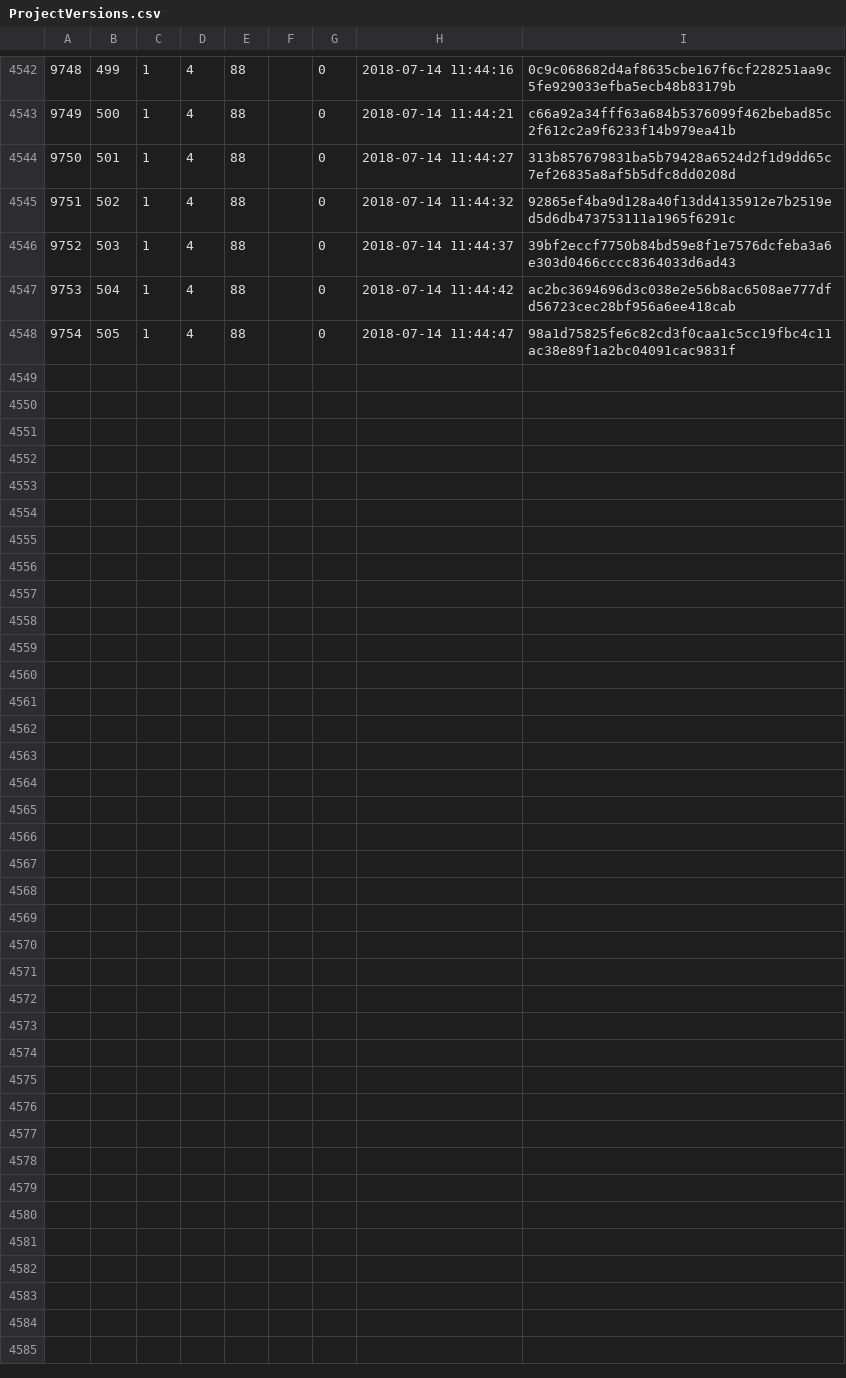
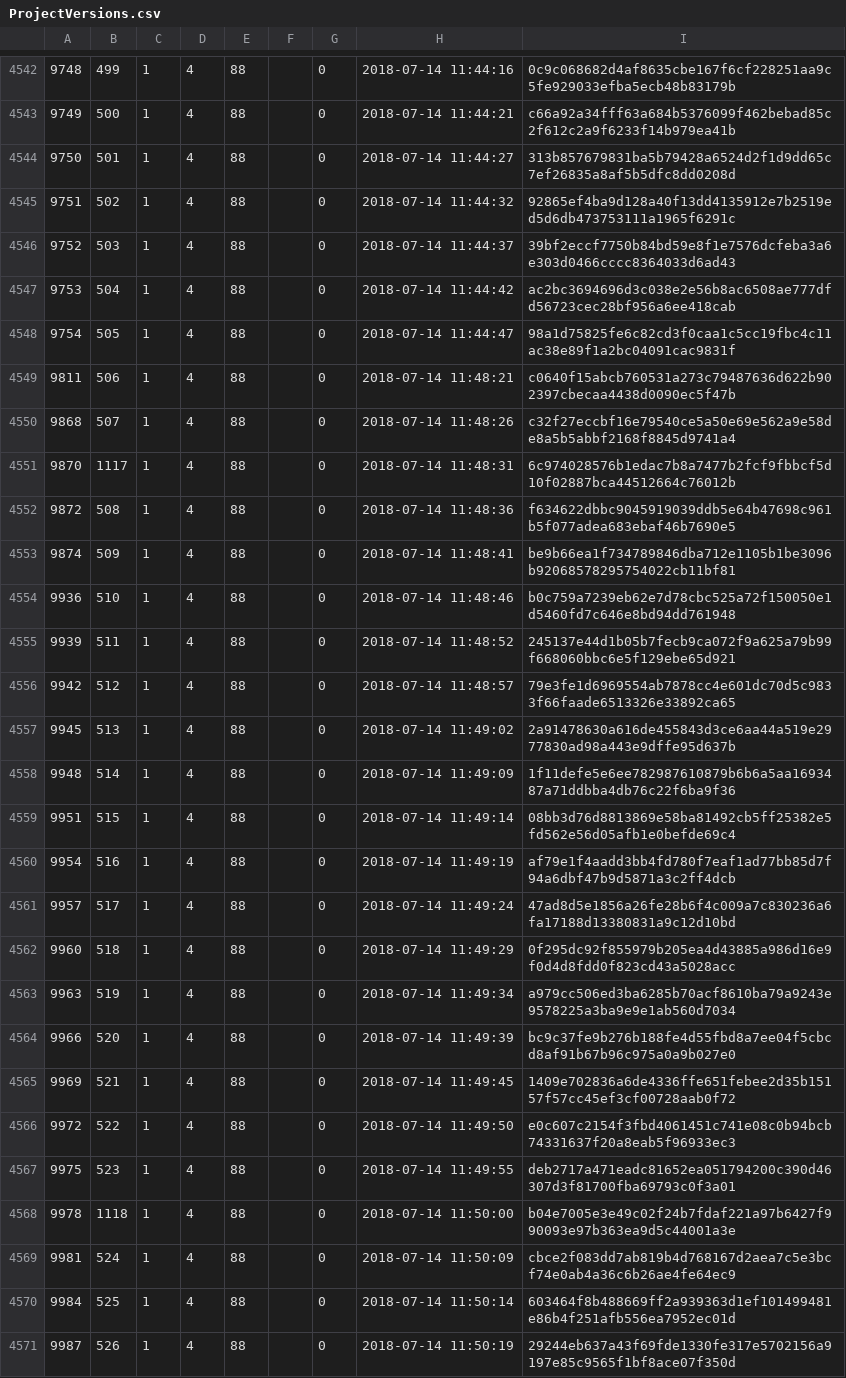
Before and after one commit to cppan/database, a CSV file: ProjectVersions.csv, drawn as a sheet; only a part is shown, gaps mark what is left out; the diff names each change by its address in the sheet, - before the commit and + after, or states it on an @@ line.

```diff
--- a/ProjectVersions.csv
+++ b/ProjectVersions.csv
+row 4549: 9811 | 506 | 1 | 4 | 88 |  | 0 | 2018-07-14 11:48:21 | c0640f15abcb760531a273c79487636d622b902397cbecaa4438d0090ec5f47b
+row 4550: 9868 | 507 | 1 | 4 | 88 |  | 0 | 2018-07-14 11:48:26 | c32f27eccbf16e79540ce5a50e69e562a9e58de8a5b5abbf2168f8845d9741a4
+row 4551: 9870 | 1117 | 1 | 4 | 88 |  | 0 | 2018-07-14 11:48:31 | 6c974028576b1edac7b8a7477b2fcf9fbbcf5d10f02887bca44512664c76012b
+row 4552: 9872 | 508 | 1 | 4 | 88 |  | 0 | 2018-07-14 11:48:36 | f634622dbbc9045919039ddb5e64b47698c961b5f077adea683ebaf46b7690e5
+row 4553: 9874 | 509 | 1 | 4 | 88 |  | 0 | 2018-07-14 11:48:41 | be9b66ea1f734789846dba712e1105b1be3096b92068578295754022cb11bf81
+row 4554: 9936 | 510 | 1 | 4 | 88 |  | 0 | 2018-07-14 11:48:46 | b0c759a7239eb62e7d78cbc525a72f150050e1d5460fd7c646e8bd94dd761948
+row 4555: 9939 | 511 | 1 | 4 | 88 |  | 0 | 2018-07-14 11:48:52 | 245137e44d1b05b7fecb9ca072f9a625a79b99f668060bbc6e5f129ebe65d921
+row 4556: 9942 | 512 | 1 | 4 | 88 |  | 0 | 2018-07-14 11:48:57 | 79e3fe1d6969554ab7878cc4e601dc70d5c9833f66faade6513326e33892ca65
+row 4557: 9945 | 513 | 1 | 4 | 88 |  | 0 | 2018-07-14 11:49:02 | 2a91478630a616de455843d3ce6aa44a519e2977830ad98a443e9dffe95d637b
+row 4558: 9948 | 514 | 1 | 4 | 88 |  | 0 | 2018-07-14 11:49:09 | 1f11defe5e6ee782987610879b6b6a5aa1693487a71ddbba4db76c22f6ba9f36
+row 4559: 9951 | 515 | 1 | 4 | 88 |  | 0 | 2018-07-14 11:49:14 | 08bb3d76d8813869e58ba81492cb5ff25382e5fd562e56d05afb1e0befde69c4
+row 4560: 9954 | 516 | 1 | 4 | 88 |  | 0 | 2018-07-14 11:49:19 | af79e1f4aadd3bb4fd780f7eaf1ad77bb85d7f94a6dbf47b9d5871a3c2ff4dcb
+row 4561: 9957 | 517 | 1 | 4 | 88 |  | 0 | 2018-07-14 11:49:24 | 47ad8d5e1856a26fe28b6f4c009a7c830236a6fa17188d13380831a9c12d10bd
+row 4562: 9960 | 518 | 1 | 4 | 88 |  | 0 | 2018-07-14 11:49:29 | 0f295dc92f855979b205ea4d43885a986d16e9f0d4d8fdd0f823cd43a5028acc
+row 4563: 9963 | 519 | 1 | 4 | 88 |  | 0 | 2018-07-14 11:49:34 | a979cc506ed3ba6285b70acf8610ba79a9243e9578225a3ba9e9e1ab560d7034
+row 4564: 9966 | 520 | 1 | 4 | 88 |  | 0 | 2018-07-14 11:49:39 | bc9c37fe9b276b188fe4d55fbd8a7ee04f5cbcd8af91b67b96c975a0a9b027e0
+row 4565: 9969 | 521 | 1 | 4 | 88 |  | 0 | 2018-07-14 11:49:45 | 1409e702836a6de4336ffe651febee2d35b15157f57cc45ef3cf00728aab0f72
+row 4566: 9972 | 522 | 1 | 4 | 88 |  | 0 | 2018-07-14 11:49:50 | e0c607c2154f3fbd4061451c741e08c0b94bcb74331637f20a8eab5f96933ec3
+row 4567: 9975 | 523 | 1 | 4 | 88 |  | 0 | 2018-07-14 11:49:55 | deb2717a471eadc81652ea051794200c390d46307d3f81700fba69793c0f3a01
+row 4568: 9978 | 1118 | 1 | 4 | 88 |  | 0 | 2018-07-14 11:50:00 | b04e7005e3e49c02f24b7fdaf221a97b6427f990093e97b363ea9d5c44001a3e
+row 4569: 9981 | 524 | 1 | 4 | 88 |  | 0 | 2018-07-14 11:50:09 | cbce2f083dd7ab819b4d768167d2aea7c5e3bcf74e0ab4a36c6b26ae4fe64ec9
+row 4570: 9984 | 525 | 1 | 4 | 88 |  | 0 | 2018-07-14 11:50:14 | 603464f8b488669ff2a939363d1ef101499481e86b4f251afb556ea7952ec01d
+row 4571: 9987 | 526 | 1 | 4 | 88 |  | 0 | 2018-07-14 11:50:19 | 29244eb637a43f69fde1330fe317e5702156a9197e85c9565f1bf8ace07f350d
```
Also changed, not shown: ProjectVersionDependencies.csv, 1 other file.
